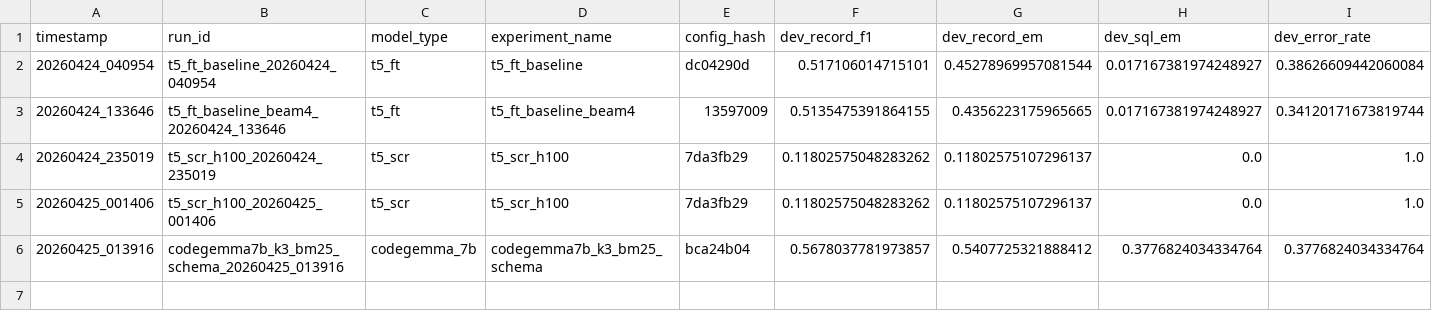
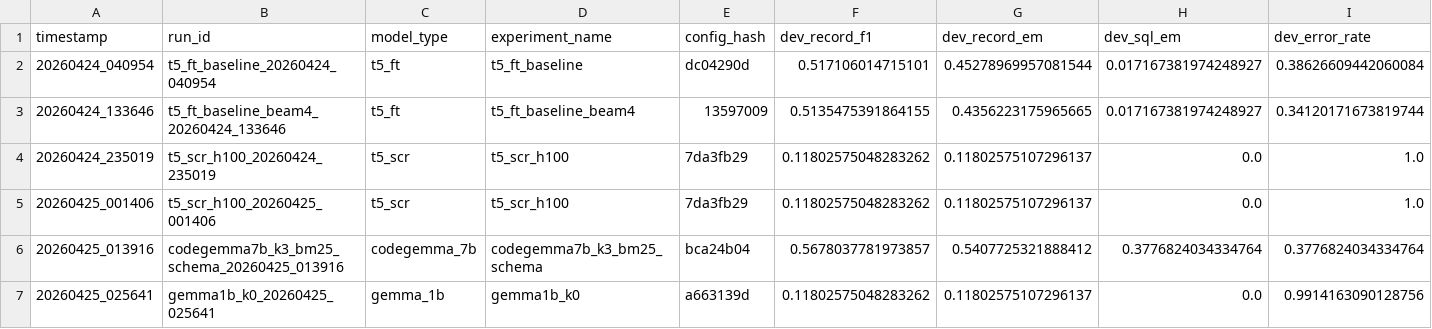
Before and after one commit to D-Tony2020/LM-A3, a CSV file: experiments/registry.csv, drawn as a sheet; only a part is shown; rows hold the shown columns only; the diff names each change by its address in the sheet, - before the commit and + after, or states it on an @@ line.

Commit message:
Colab auto-submit: prompting:gemma1b_k0

```diff
--- a/experiments/registry.csv
+++ b/experiments/registry.csv
+row 7: 20260425_025641 | gemma1b_k0_20260425_025641 | gemma_1b | gemma1b_k0 | a663139d | 0.11802575048283262 | 0.11802575107296137 | 0.0 | 0.9914163090128756
```
Also changed, not shown: 5 other files.
